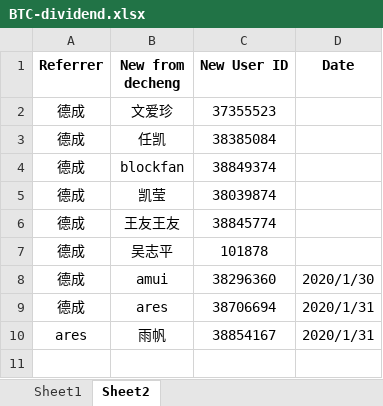
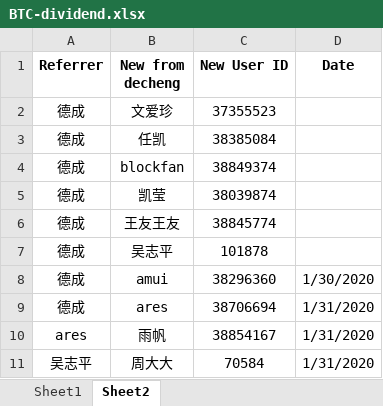
Before and after one commit to de-cheng/blockchainlittlebook.com, an Excel workbook: freebtc/BTC-dividend.xlsx, sheet Sheet2, drawn as a sheet; values as stored, in another font and other column widths than the file's, no borders; the diff names each change by its address in the sheet, - before the commit and + after, or states it on an @@ line.

```diff
--- a/freebtc/BTC-dividend.xlsx (sheet Sheet2)
+++ b/freebtc/BTC-dividend.xlsx (sheet Sheet2)
-D8 (Date): 2020/1/30
+D8 (Date): 1/30/2020
-D9:D10 (Date): 2020/1/31
+D9:D10 (Date): 1/31/2020
+row 11: 吴志平 | 周大大 | 70584 | 1/31/2020
```
Also changed, not shown: sheet Sheet1.
